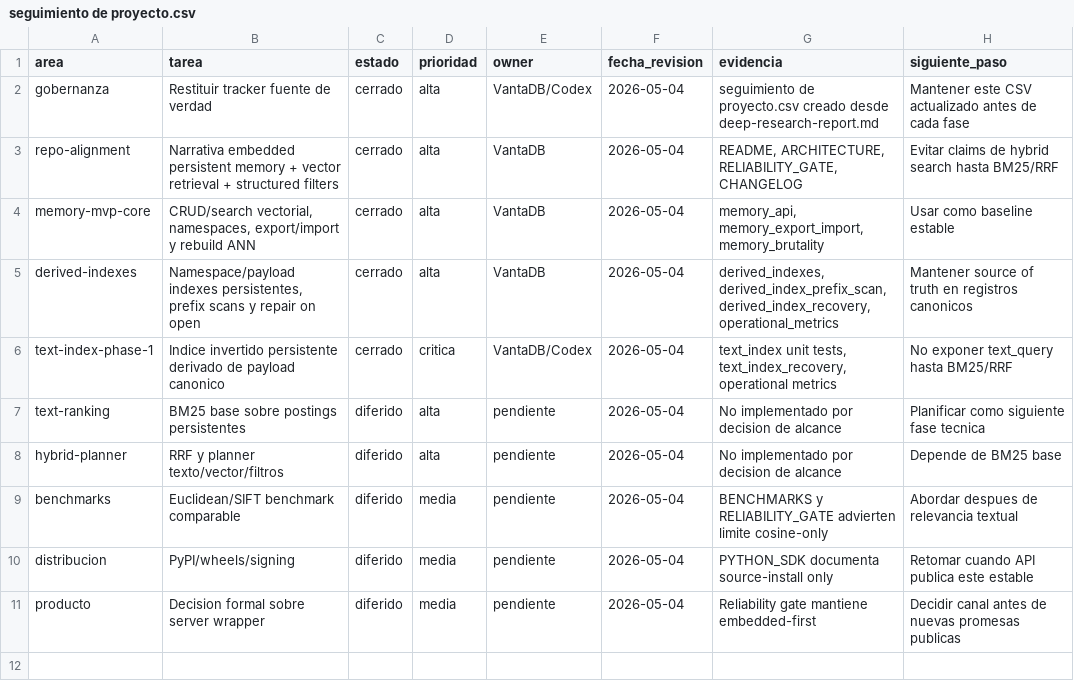
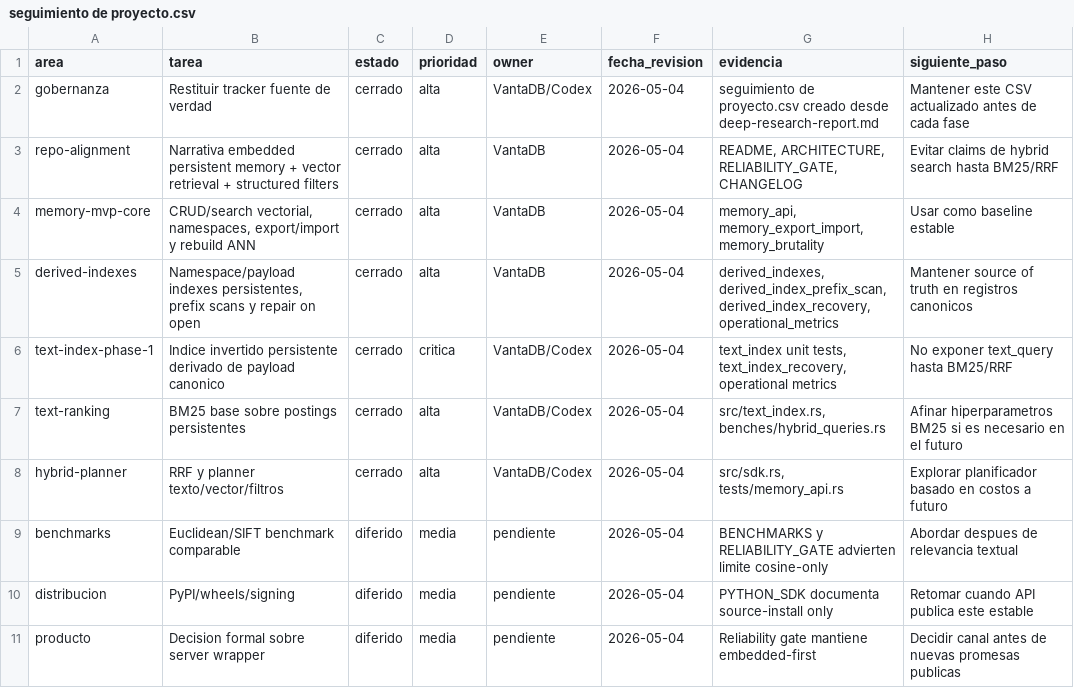
Before and after one commit to ness-e/Vantadb, a CSV file: seguimiento de proyecto.csv, drawn as a sheet.

Commit message:
chore(docs): update tracking CSV to reflect completed hybrid search features

```diff
--- a/seguimiento de proyecto.csv
+++ b/seguimiento de proyecto.csv
@@ -6,4 +6,4 @@
 "text-index-phase-1","Indice invertido persistente derivado de payload canonico","cerrado","critica","VantaDB/Codex","2026-05-04","text_index unit tests, text_index_recovery, operational metrics","No exponer text_query hasta BM25/RRF"
-"text-ranking","BM25 base sobre postings persistentes","diferido","alta","pendiente","2026-05-04","No implementado por decision de alcance","Planificar como siguiente fase tecnica"
-"hybrid-planner","RRF y planner texto/vector/filtros","diferido","alta","pendiente","2026-05-04","No implementado por decision de alcance","Depende de BM25 base"
+"text-ranking","BM25 base sobre postings persistentes","cerrado","alta","VantaDB/Codex","2026-05-04","src/text_index.rs, benches/hybrid_queries.rs","Afinar hiperparametros BM25 si es necesario en el futuro"
+"hybrid-planner","RRF y planner texto/vector/filtros","cerrado","alta","VantaDB/Codex","2026-05-04","src/sdk.rs, tests/memory_api.rs","Explorar planificador basado en costos a futuro"
 "benchmarks","Euclidean/SIFT benchmark comparable","diferido","media","pendiente","2026-05-04","BENCHMARKS y RELIABILITY_GATE advierten limite cosine-only","Abordar despues de relevancia textual"
```
